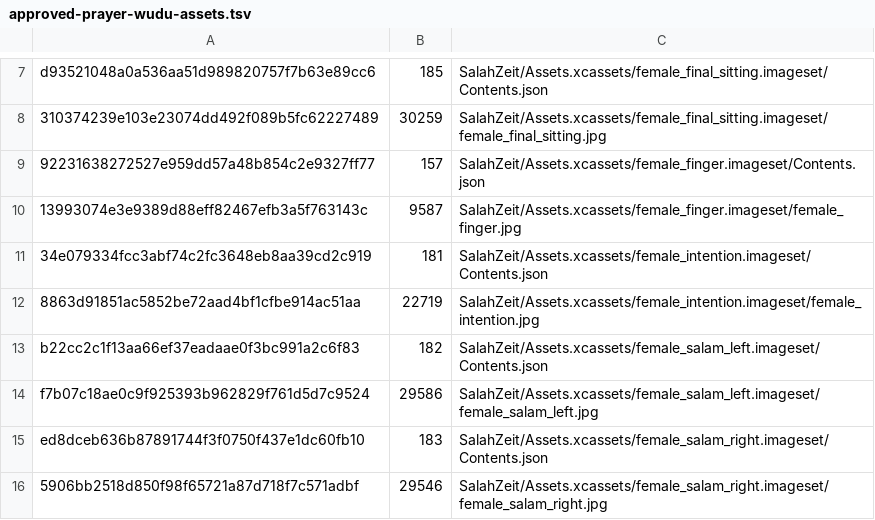
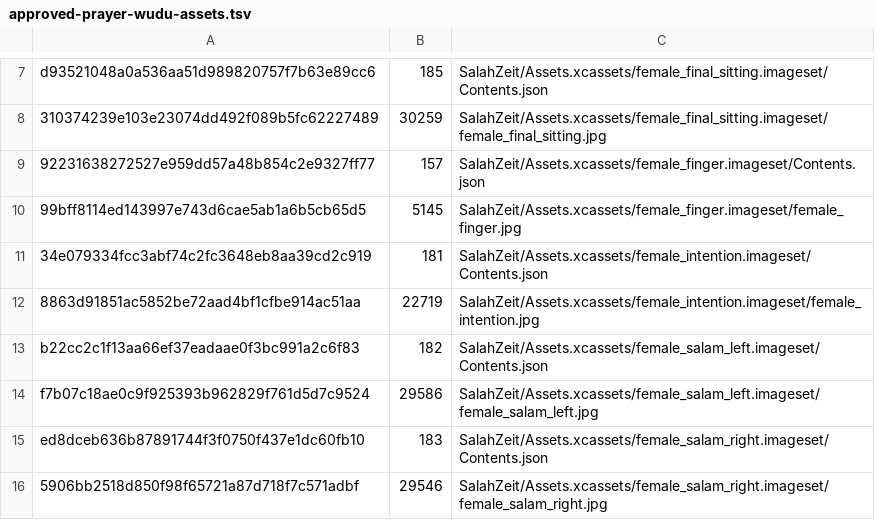
Before and after one commit to Achmed06/SalahPath-iOS, a TSV file: qa/approved-prayer-wudu-assets.tsv, drawn as a sheet; only a part is shown, gaps mark what is left out.

Commit message:
[prayer][female-art] Repair approved Tashahhud finger asset

```diff
--- a/qa/approved-prayer-wudu-assets.tsv
+++ b/qa/approved-prayer-wudu-assets.tsv
@@ -9,3 +9,3 @@ d93521048a0a536aa51d989820757f7b63e89cc6	185	SalahZeit/Assets.xcassets/female_fi
 92231638272527e959dd57a48b854c2e9327ff77	157	SalahZeit/Assets.xcassets/female_finger.imageset/Contents.json
-13993074e3e9389d88eff82467efb3a5f763143c	9587	SalahZeit/Assets.xcassets/female_finger.imageset/female_finger.jpg
+99bff8114ed143997e743d6cae5ab1a6b5cb65d5	5145	SalahZeit/Assets.xcassets/female_finger.imageset/female_finger.jpg
 34e079334fcc3abf74c2fc3648eb8aa39cd2c919	181	SalahZeit/Assets.xcassets/female_intention.imageset/Contents.json
```
Also changed, not shown: 1 other file.
